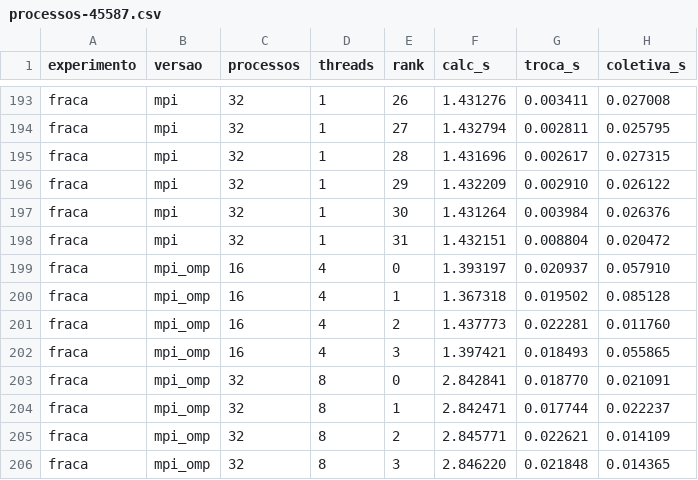
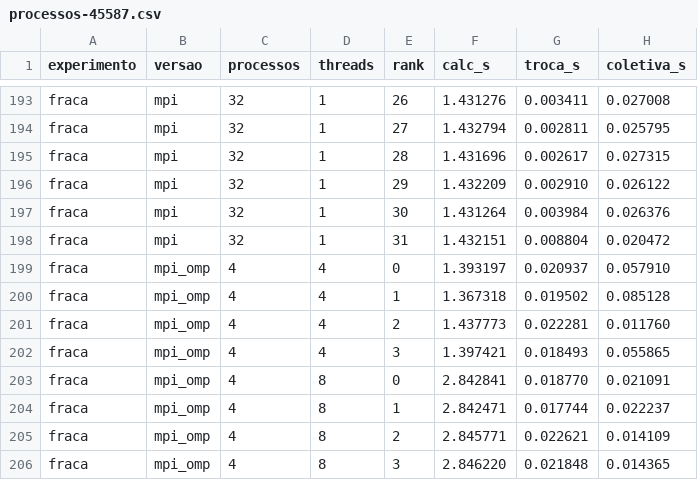
Before and after one commit to NevesRS/t4-cp, a CSV file: resultados/processos-45587.csv, drawn as a sheet; only a part is shown, gaps mark what is left out.

```diff
--- a/resultados/processos-45587.csv
+++ b/resultados/processos-45587.csv
@@ -198,9 +198,9 @@ fraca,mpi,32,1,30,1.431264,0.003984,0.026376
 fraca,mpi,32,1,31,1.432151,0.008804,0.020472
-fraca,mpi_omp,16,4,0,1.393197,0.020937,0.057910
-fraca,mpi_omp,16,4,1,1.367318,0.019502,0.085128
-fraca,mpi_omp,16,4,2,1.437773,0.022281,0.011760
-fraca,mpi_omp,16,4,3,1.397421,0.018493,0.055865
-fraca,mpi_omp,32,8,0,2.842841,0.018770,0.021091
-fraca,mpi_omp,32,8,1,2.842471,0.017744,0.022237
-fraca,mpi_omp,32,8,2,2.845771,0.022621,0.014109
-fraca,mpi_omp,32,8,3,2.846220,0.021848,0.014365
+fraca,mpi_omp,4,4,0,1.393197,0.020937,0.057910
+fraca,mpi_omp,4,4,1,1.367318,0.019502,0.085128
+fraca,mpi_omp,4,4,2,1.437773,0.022281,0.011760
+fraca,mpi_omp,4,4,3,1.397421,0.018493,0.055865
+fraca,mpi_omp,4,8,0,2.842841,0.018770,0.021091
+fraca,mpi_omp,4,8,1,2.842471,0.017744,0.022237
+fraca,mpi_omp,4,8,2,2.845771,0.022621,0.014109
+fraca,mpi_omp,4,8,3,2.846220,0.021848,0.014365
```
Also changed, not shown: resultados/brutos-45587.csv, resultados/brutos-45588.csv, 16 other files.
